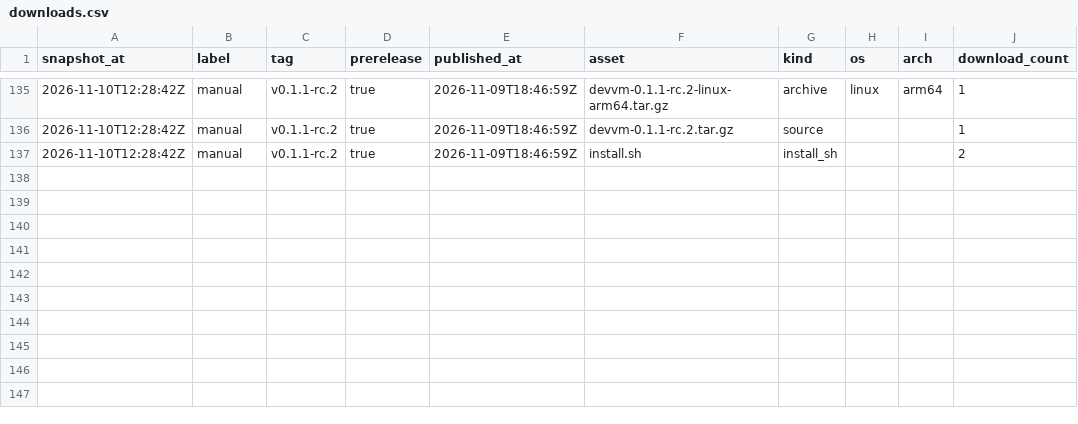
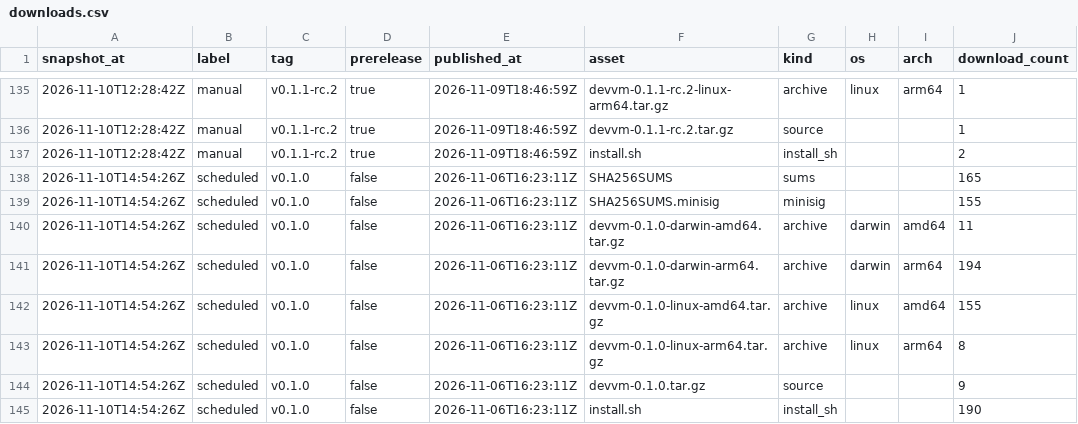
Before and after one commit to devvmhq/stats, a CSV file: data/downloads.csv, drawn as a sheet; only a part is shown, gaps mark what is left out; the diff names each change by its address in the sheet, - before the commit and + after, or states it on an @@ line.

```diff
--- a/data/downloads.csv
+++ b/data/downloads.csv
+row 138: 2026-11-10T14:54:26Z | scheduled | v0.1.0 | false | 2026-11-06T16:23:11Z | SHA256SUMS | sums |  |  | 165
+row 139: 2026-11-10T14:54:26Z | scheduled | v0.1.0 | false | 2026-11-06T16:23:11Z | SHA256SUMS.minisig | minisig |  |  | 155
+row 140: 2026-11-10T14:54:26Z | scheduled | v0.1.0 | false | 2026-11-06T16:23:11Z | devvm-0.1.0-darwin-amd64.tar.gz | archive | darwin | amd64 | 11
+row 141: 2026-11-10T14:54:26Z | scheduled | v0.1.0 | false | 2026-11-06T16:23:11Z | devvm-0.1.0-darwin-arm64.tar.gz | archive | darwin | arm64 | 194
+row 142: 2026-11-10T14:54:26Z | scheduled | v0.1.0 | false | 2026-11-06T16:23:11Z | devvm-0.1.0-linux-amd64.tar.gz | archive | linux | amd64 | 155
+row 143: 2026-11-10T14:54:26Z | scheduled | v0.1.0 | false | 2026-11-06T16:23:11Z | devvm-0.1.0-linux-arm64.tar.gz | archive | linux | arm64 | 8
+row 144: 2026-11-10T14:54:26Z | scheduled | v0.1.0 | false | 2026-11-06T16:23:11Z | devvm-0.1.0.tar.gz | source |  |  | 9
+row 145: 2026-11-10T14:54:26Z | scheduled | v0.1.0 | false | 2026-11-06T16:23:11Z | install.sh | install_sh |  |  | 190
```
Also changed, not shown: data/traffic_clones.csv, data/traffic_totals.csv, 2 other files.
